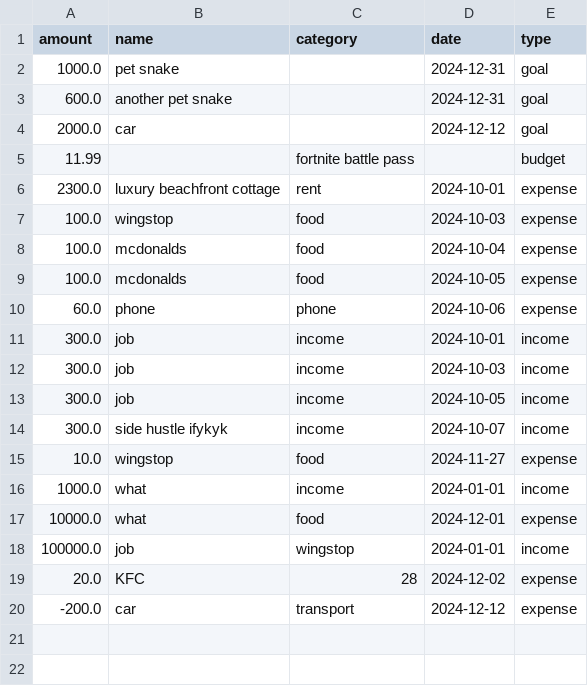
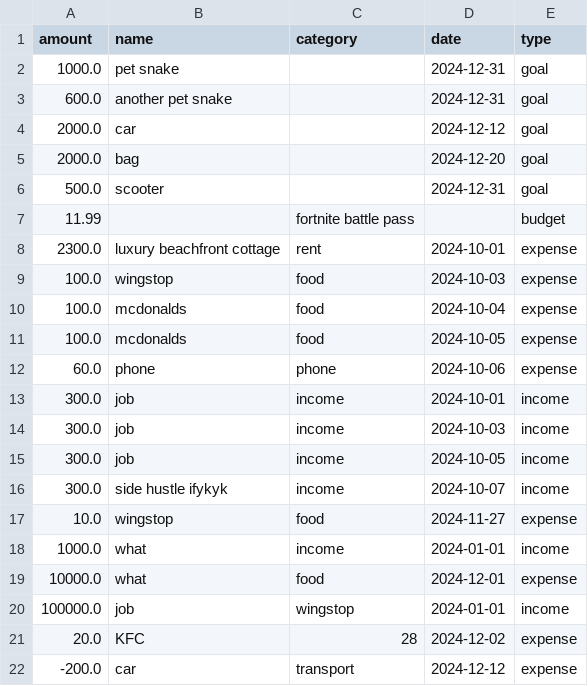
Before and after one commit to B44ken/csc207, a CSV file: testdata.csv, drawn as a sheet.

```diff
--- a/testdata.csv
+++ b/testdata.csv
@@ -4,2 +4,4 @@ amount,name,category,date,type
 2000.0,car,,2024-12-12,goal
+2000.0,bag,,2024-12-20,goal
+500.0,scooter,,2024-12-31,goal
 11.99,,fortnite battle pass,,budget
```
Also changed, not shown: 3 other files.
